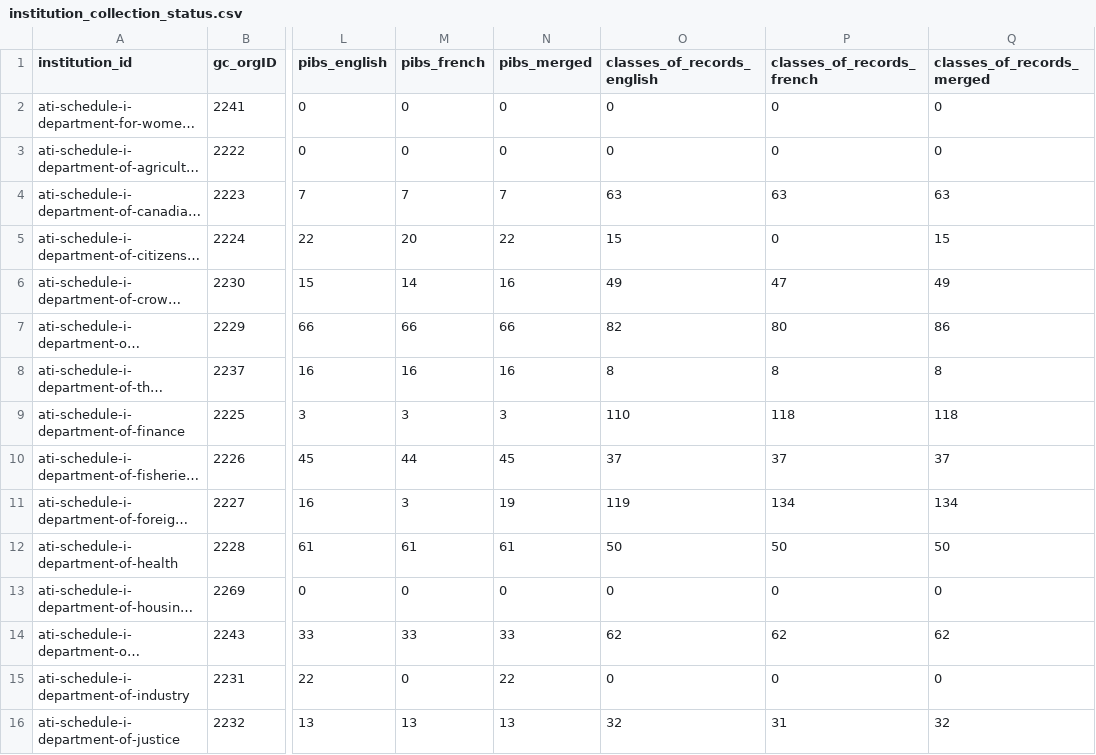
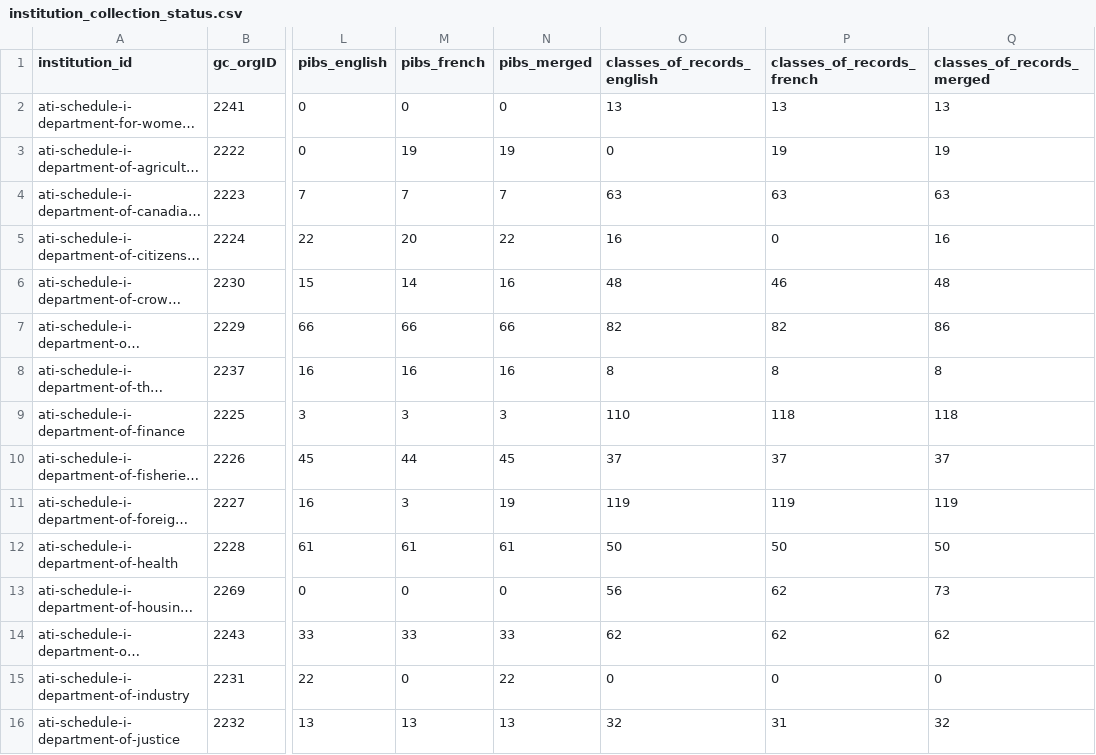
Before and after one commit to PatLittle/pibs, a CSV file: data/institution_collection_status.csv, drawn as a sheet; only a part is shown, gaps mark what is left out; long unchanged cells end in …; the diff covers the shown part only; the diff names each change by its address in the sheet, - before the commit and + after, or states it on an @@ line.

```diff
--- a/data/institution_collection_status.csv
+++ b/data/institution_collection_status.csv
-O2 (classes_of_records_english): 0
+O2 (classes_of_records_english): 13
-P2 (classes_of_records_french): 0
+P2 (classes_of_records_french): 13
-Q2 (classes_of_records_merged): 0
+Q2 (classes_of_records_merged): 13
-M3 (pibs_french): 0
+M3 (pibs_french): 19
-N3 (pibs_merged): 0
+N3 (pibs_merged): 19
-P3 (classes_of_records_french): 0
+P3 (classes_of_records_french): 19
-Q3 (classes_of_records_merged): 0
+Q3 (classes_of_records_merged): 19
-O5 (classes_of_records_english): 15
+O5 (classes_of_records_english): 16
-Q5 (classes_of_records_merged): 15
+Q5 (classes_of_records_merged): 16
-O6 (classes_of_records_english): 49
+O6 (classes_of_records_english): 48
-P6 (classes_of_records_french): 47
+P6 (classes_of_records_french): 46
-Q6 (classes_of_records_merged): 49
+Q6 (classes_of_records_merged): 48
-P7 (classes_of_records_french): 80
+P7 (classes_of_records_french): 82
-P11 (classes_of_records_french): 134
+P11 (classes_of_records_french): 119
-Q11 (classes_of_records_merged): 134
+Q11 (classes_of_records_merged): 119
-O13 (classes_of_records_english): 0
+O13 (classes_of_records_english): 56
-P13 (classes_of_records_french): 0
+P13 (classes_of_records_french): 62
-Q13 (classes_of_records_merged): 0
+Q13 (classes_of_records_merged): 73
```
Also changed, not shown: 64 edited cells elsewhere in this file, 6 other files.
